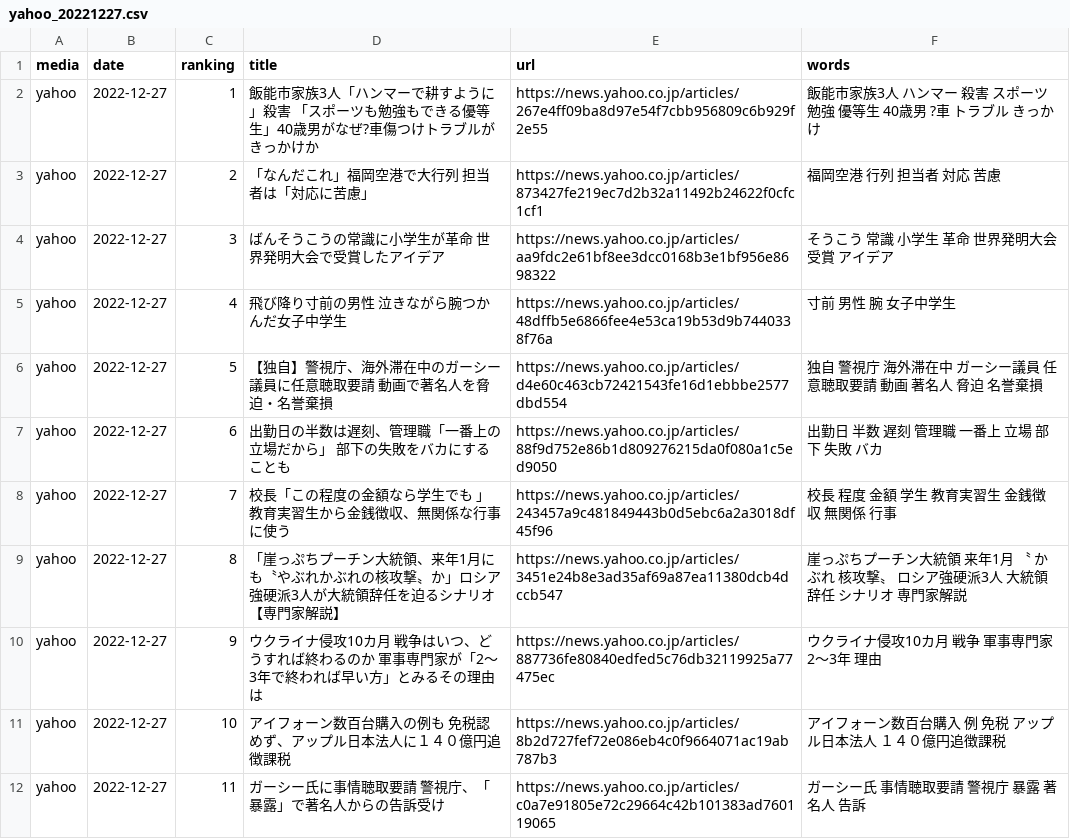
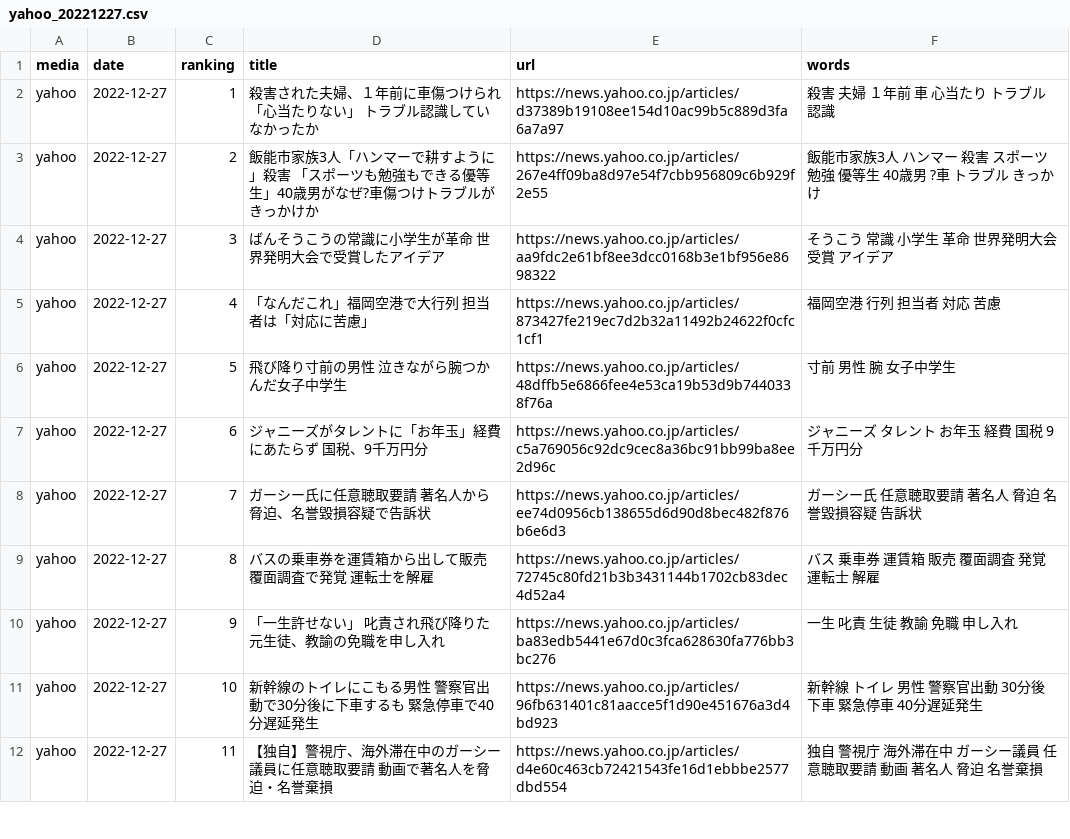
Before and after one commit to rockyhg/news-wc, a CSV file: models/news/2022-12-27/yahoo_20221227.csv, drawn as a sheet; only a part is shown; the diff covers the shown part only.

```diff
--- a/models/news/2022-12-27/yahoo_20221227.csv
+++ b/models/news/2022-12-27/yahoo_20221227.csv
@@ -1,12 +1,12 @@
 media,date,ranking,title,url,words
-yahoo,2022-12-27,1,飯能市家族3人「ハンマーで耕すように」殺害 「スポーツも勉強もできる優等生」40歳男がなぜ?車傷つけトラブルがきっかけか,https://news.yahoo.co.jp/articles/267e4ff09ba8d97e54f7cbb956809c6b929f2e55,飯能市家族3人 ハンマー 殺害 スポーツ 勉強 優等生 40歳男 ?車 トラブル きっかけ
-yahoo,2022-12-27,2,「なんだこれ」福岡空港で大行列 担当者は「対応に苦慮」,https://news.yahoo.co.jp/articles/873427fe219ec7d2b32a11492b24622f0cfc1cf1,福岡空港 行列 担当者 対応 苦慮
+yahoo,2022-12-27,1,殺害された夫婦、１年前に車傷つけられ「心当たりない」 トラブル認識していなかったか,https://news.yahoo.co.jp/articles/d37389b19108ee154d10ac99b5c889d3fa6a7a97,殺害 夫婦 １年前 車 心当たり トラブル認識
+yahoo,2022-12-27,2,飯能市家族3人「ハンマーで耕すように」殺害 「スポーツも勉強もできる優等生」40歳男がなぜ?車傷つけトラブルがきっかけか,https://news.yahoo.co.jp/articles/267e4ff09ba8d97e54f7cbb956809c6b929f2e55,飯能市家族3人 ハンマー 殺害 スポーツ 勉強 優等生 40歳男 ?車 トラブル きっかけ
 yahoo,2022-12-27,3,ばんそうこうの常識に小学生が革命 世界発明大会で受賞したアイデア,https://news.yahoo.co.jp/articles/aa9fdc2e61bf8ee3dcc0168b3e1bf956e8698322,そうこう 常識 小学生 革命 世界発明大会 受賞 アイデア
-yahoo,2022-12-27,4,飛び降り寸前の男性 泣きながら腕つかんだ女子中学生,https://news.yahoo.co.jp/articles/48dffb5e6866fee4e53ca19b53d9b7440338f76a,寸前 男性 腕 女子中学生
-yahoo,2022-12-27,5,【独自】警視庁、海外滞在中のガーシー議員に任意聴取要請 動画で著名人を脅迫・名誉棄損,https://news.yahoo.co.jp/articles/d4e60c463cb72421543fe16d1ebbbe2577dbd554,独自 警視庁 海外滞在中 ガーシー議員 任意聴取要請 動画 著名人 脅迫 名誉棄損
-yahoo,2022-12-27,6,出勤日の半数は遅刻、管理職「一番上の立場だから」 部下の失敗をバカにすることも,https://news.yahoo.co.jp/articles/88f9d752e86b1d809276215da0f080a1c5ed9050,出勤日 半数 遅刻 管理職 一番上 立場 部下 失敗 バカ
-yahoo,2022-12-27,7,校長「この程度の金額なら学生でも 」教育実習生から金銭徴収、無関係な行事に使う,https://news.yahoo.co.jp/articles/243457a9c481849443b0d5ebc6a2a3018df45f96,校長 程度 金額 学生 教育実習生 金銭徴収 無関係 行事
-yahoo,2022-12-27,8,「崖っぷちプーチン大統領、来年1月にも〝やぶれかぶれの核攻撃〟か」ロシア強硬派3人が大統領辞任を迫るシナリオ【専門家解説】,https://news.yahoo.co.jp/articles/3451e24b8e3ad35af69a87ea11380dcb4dccb547,崖っぷちプーチン大統領 来年1月 〝 かぶれ 核攻撃〟 ロシア強硬派3人 大統領辞任 シナリオ 専門家解説
-yahoo,2022-12-27,9,ウクライナ侵攻10カ月 戦争はいつ、どうすれば終わるのか 軍事専門家が「2～3年で終われば早い方」とみるその理由は,https://news.yahoo.co.jp/articles/887736fe80840edfed5c76db32119925a77475ec,ウクライナ侵攻10カ月 戦争 軍事専門家 2～3年 理由
-yahoo,2022-12-27,10,アイフォーン数百台購入の例も 免税認めず、アップル日本法人に１４０億円追徴課税,https://news.yahoo.co.jp/articles/8b2d727fef72e086eb4c0f9664071ac19ab787b3,アイフォーン数百台購入 例 免税 アップル日本法人 １４０億円追徴課税
-yahoo,2022-12-27,11,ガーシー氏に事情聴取要請 警視庁、「暴露」で著名人からの告訴受け,https://news.yahoo.co.jp/articles/c0a7e91805e72c29664c42b101383ad760119065,ガーシー氏 事情聴取要請 警視庁 暴露 著名人 告訴
+yahoo,2022-12-27,4,「なんだこれ」福岡空港で大行列 担当者は「対応に苦慮」,https://news.yahoo.co.jp/articles/873427fe219ec7d2b32a11492b24622f0cfc1cf1,福岡空港 行列 担当者 対応 苦慮
+yahoo,2022-12-27,5,飛び降り寸前の男性 泣きながら腕つかんだ女子中学生,https://news.yahoo.co.jp/articles/48dffb5e6866fee4e53ca19b53d9b7440338f76a,寸前 男性 腕 女子中学生
+yahoo,2022-12-27,6,ジャニーズがタレントに「お年玉」経費にあたらず 国税、9千万円分,https://news.yahoo.co.jp/articles/c5a769056c92dc9cec8a36bc91bb99ba8ee2d96c,ジャニーズ タレント お年玉 経費 国税 9千万円分
+yahoo,2022-12-27,7,ガーシー氏に任意聴取要請 著名人から脅迫、名誉毀損容疑で告訴状,https://news.yahoo.co.jp/articles/ee74d0956cb138655d6d90d8bec482f876b6e6d3,ガーシー氏 任意聴取要請 著名人 脅迫 名誉毀損容疑 告訴状
+yahoo,2022-12-27,8,バスの乗車券を運賃箱から出して販売 覆面調査で発覚 運転士を解雇,https://news.yahoo.co.jp/articles/72745c80fd21b3b3431144b1702cb83dec4d52a4,バス 乗車券 運賃箱 販売 覆面調査 発覚 運転士 解雇
+yahoo,2022-12-27,9,「一生許せない」 叱責され飛び降りた元生徒、教諭の免職を申し入れ,https://news.yahoo.co.jp/articles/ba83edb5441e67d0c3fca628630fa776bb3bc276,一生 叱責 生徒 教諭 免職 申し入れ
+yahoo,2022-12-27,10,新幹線のトイレにこもる男性 警察官出動で30分後に下車するも 緊急停車で40分遅延発生,https://news.yahoo.co.jp/articles/96fb631401c81aacce5f1d90e451676a3d4bd923,新幹線 トイレ 男性 警察官出動 30分後 下車 緊急停車 40分遅延発生
+yahoo,2022-12-27,11,【独自】警視庁、海外滞在中のガーシー議員に任意聴取要請 動画で著名人を脅迫・名誉棄損,https://news.yahoo.co.jp/articles/d4e60c463cb72421543fe16d1ebbbe2577dbd554,独自 警視庁 海外滞在中 ガーシー議員 任意聴取要請 動画 著名人 脅迫 名誉棄損
```
Also changed, not shown: 87 edited cells elsewhere in this file, models/news/2022-12-27/dmenu_20221227.csv, models/news/2022-12-27/excite_20221227.csv, 6 other files.
